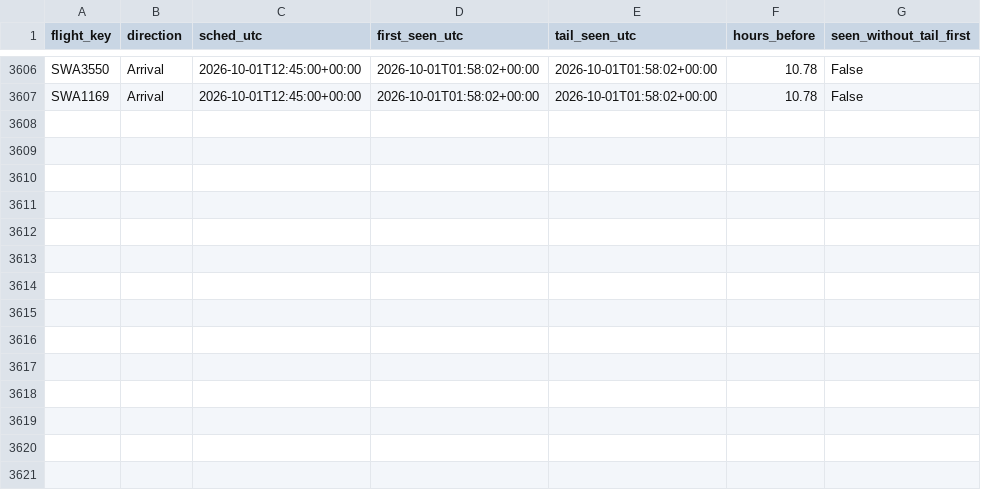
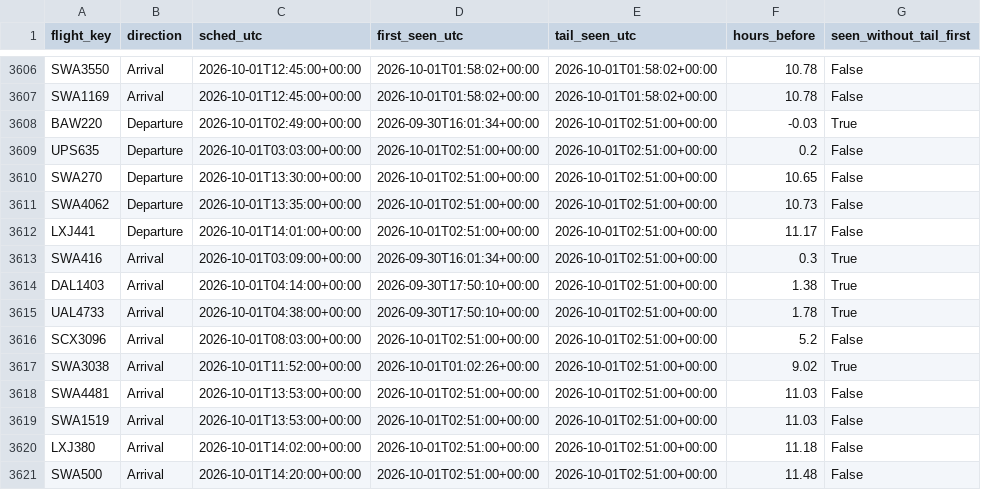
Before and after one commit to akshajtibrewala-collab/stl-alerts, a CSV file: state/lead_times.csv, drawn as a sheet; only a part is shown, gaps mark what is left out; the diff names each change by its address in the sheet, - before the commit and + after, or states it on an @@ line.

```diff
--- a/state/lead_times.csv
+++ b/state/lead_times.csv
+row 3608: BAW220 | Departure | 2026-10-01T02:49:00+00:00 | 2026-09-30T16:01:34+00:00 | 2026-10-01T02:51:00+00:00 | -0.03 | True
+row 3609: UPS635 | Departure | 2026-10-01T03:03:00+00:00 | 2026-10-01T02:51:00+00:00 | 2026-10-01T02:51:00+00:00 | 0.2 | False
+row 3610: SWA270 | Departure | 2026-10-01T13:30:00+00:00 | 2026-10-01T02:51:00+00:00 | 2026-10-01T02:51:00+00:00 | 10.65 | False
+row 3611: SWA4062 | Departure | 2026-10-01T13:35:00+00:00 | 2026-10-01T02:51:00+00:00 | 2026-10-01T02:51:00+00:00 | 10.73 | False
+row 3612: LXJ441 | Departure | 2026-10-01T14:01:00+00:00 | 2026-10-01T02:51:00+00:00 | 2026-10-01T02:51:00+00:00 | 11.17 | False
+row 3613: SWA416 | Arrival | 2026-10-01T03:09:00+00:00 | 2026-09-30T16:01:34+00:00 | 2026-10-01T02:51:00+00:00 | 0.3 | True
+row 3614: DAL1403 | Arrival | 2026-10-01T04:14:00+00:00 | 2026-09-30T17:50:10+00:00 | 2026-10-01T02:51:00+00:00 | 1.38 | True
+row 3615: UAL4733 | Arrival | 2026-10-01T04:38:00+00:00 | 2026-09-30T17:50:10+00:00 | 2026-10-01T02:51:00+00:00 | 1.78 | True
+row 3616: SCX3096 | Arrival | 2026-10-01T08:03:00+00:00 | 2026-10-01T02:51:00+00:00 | 2026-10-01T02:51:00+00:00 | 5.2 | False
+row 3617: SWA3038 | Arrival | 2026-10-01T11:52:00+00:00 | 2026-10-01T01:02:26+00:00 | 2026-10-01T02:51:00+00:00 | 9.02 | True
+row 3618: SWA4481 | Arrival | 2026-10-01T13:53:00+00:00 | 2026-10-01T02:51:00+00:00 | 2026-10-01T02:51:00+00:00 | 11.03 | False
+row 3619: SWA1519 | Arrival | 2026-10-01T13:53:00+00:00 | 2026-10-01T02:51:00+00:00 | 2026-10-01T02:51:00+00:00 | 11.03 | False
+row 3620: LXJ380 | Arrival | 2026-10-01T14:02:00+00:00 | 2026-10-01T02:51:00+00:00 | 2026-10-01T02:51:00+00:00 | 11.18 | False
+row 3621: SWA500 | Arrival | 2026-10-01T14:20:00+00:00 | 2026-10-01T02:51:00+00:00 | 2026-10-01T02:51:00+00:00 | 11.48 | False
```
Also changed, not shown: 1 other file.
